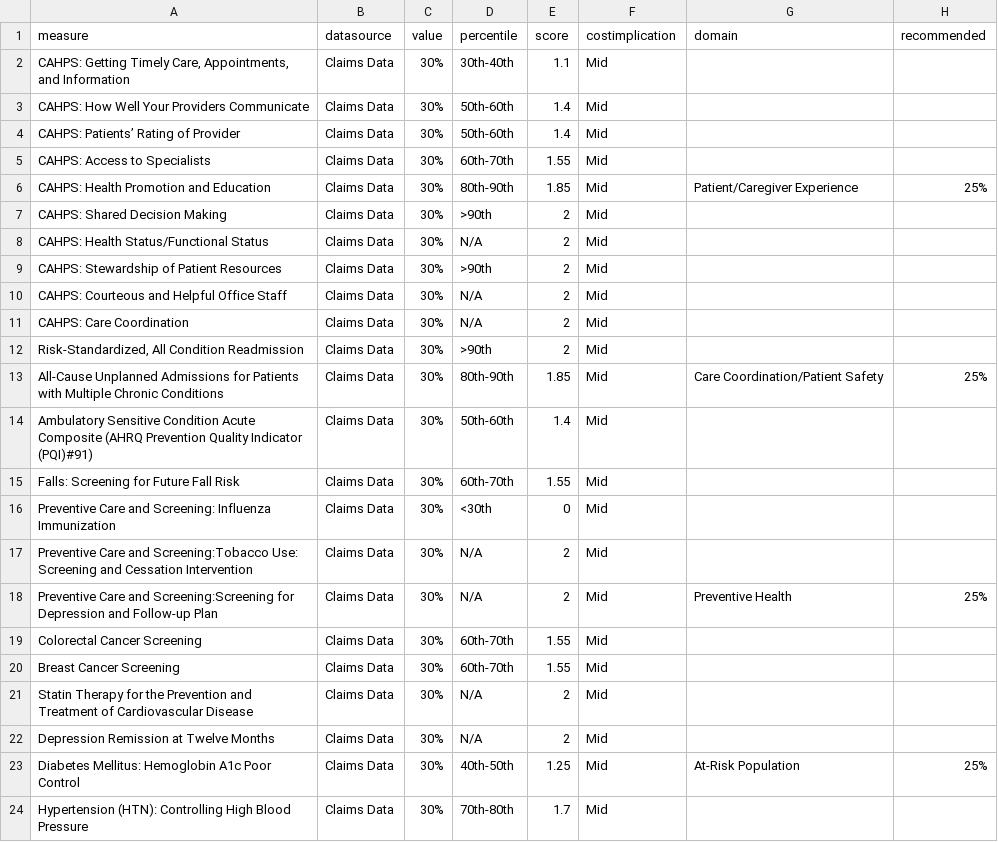
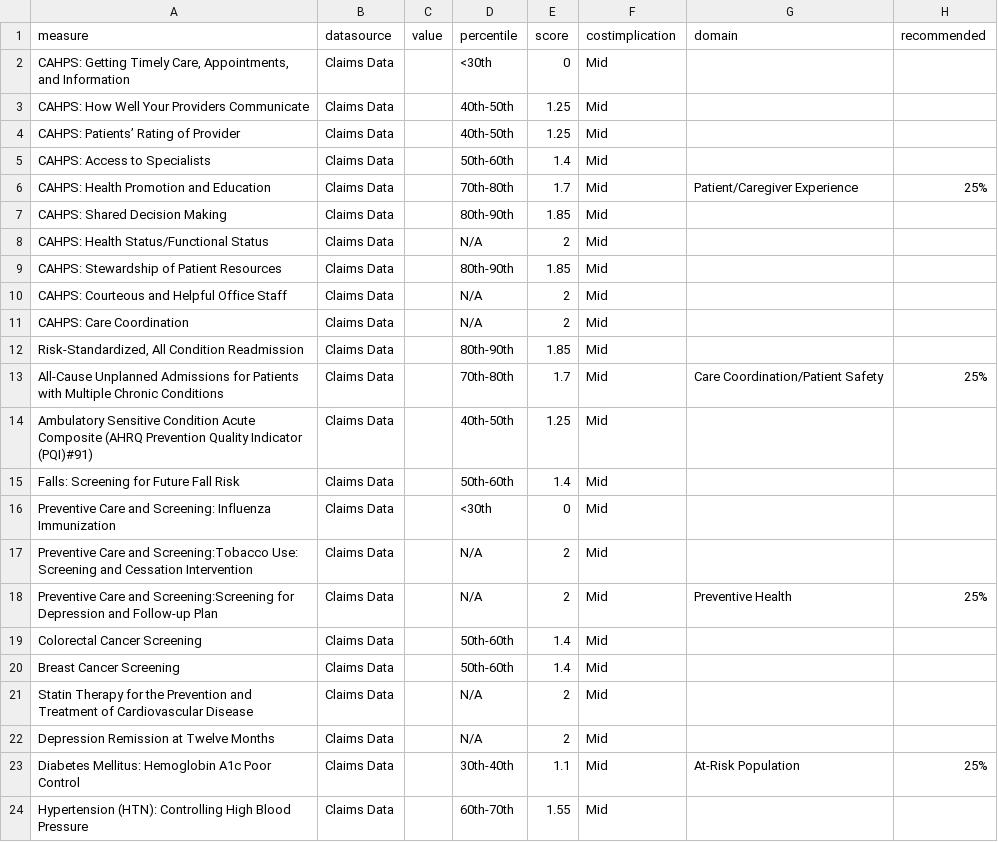
Before and after one commit to OHL-tmp/VBP-report-payer-demo, a CSV file: data/quality_setup.csv, drawn as a sheet; only a part is shown; the diff names each change by its address in the sheet, - before the commit and + after, or states it on an @@ line.

```diff
--- a/data/quality_setup.csv
+++ b/data/quality_setup.csv
-C2:C24 (value): 30%
+C2:C24 (value): (empty)
-D2 (percentile): 30th-40th
+D2 (percentile): <30th
-E2 (score): 1.1
+E2 (score): 0
-D3:D4 (percentile): 50th-60th
+D3:D4 (percentile): 40th-50th
-E3:E4 (score): 1.4
+E3:E4 (score): 1.25
-D5 (percentile): 60th-70th
+D5 (percentile): 50th-60th
-E5 (score): 1.55
+E5 (score): 1.4
-D6 (percentile): 80th-90th
+D6 (percentile): 70th-80th
-E6 (score): 1.85
+E6 (score): 1.7
-D7 (percentile): >90th
+D7 (percentile): 80th-90th
-E7 (score): 2
+E7 (score): 1.85
-D9 (percentile): >90th
+D9 (percentile): 80th-90th
-E9 (score): 2
+E9 (score): 1.85
-D12 (percentile): >90th
+D12 (percentile): 80th-90th
-E12 (score): 2
+E12 (score): 1.85
-D13 (percentile): 80th-90th
+D13 (percentile): 70th-80th
-E13 (score): 1.85
+E13 (score): 1.7
-D14 (percentile): 50th-60th
+D14 (percentile): 40th-50th
-E14 (score): 1.4
+E14 (score): 1.25
-D15 (percentile): 60th-70th
+D15 (percentile): 50th-60th
-E15 (score): 1.55
+E15 (score): 1.4
-D19:D20 (percentile): 60th-70th
+D19:D20 (percentile): 50th-60th
-E19:E20 (score): 1.55
+E19:E20 (score): 1.4
-D23 (percentile): 40th-50th
+D23 (percentile): 30th-40th
-E23 (score): 1.25
+E23 (score): 1.1
-D24 (percentile): 70th-80th
+D24 (percentile): 60th-70th
-E24 (score): 1.7
+E24 (score): 1.55
```
Also changed, not shown: 2 other files.
